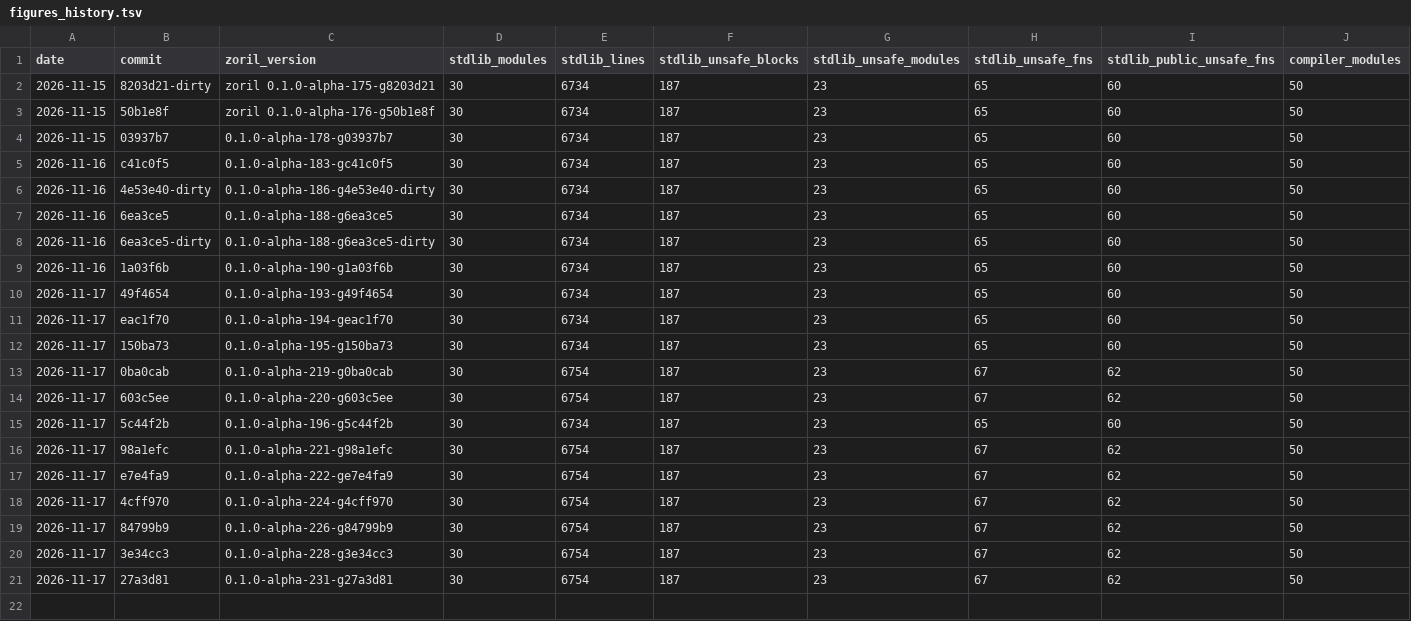
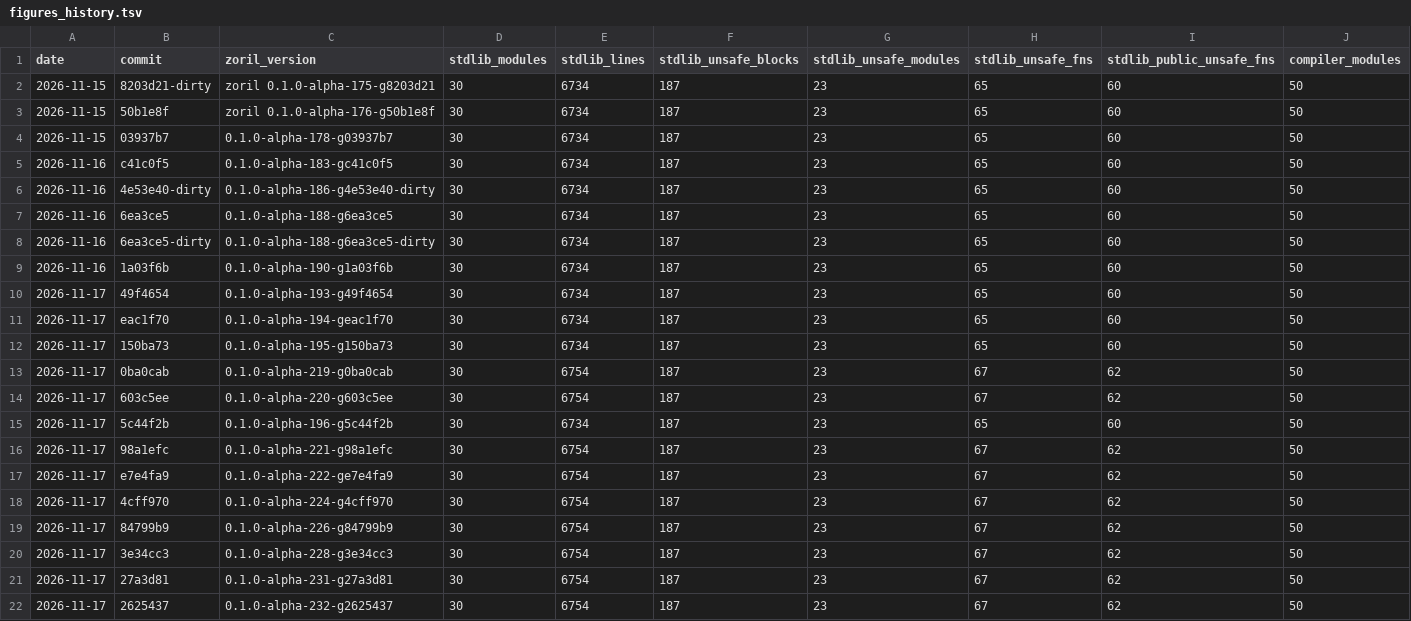
Before and after one commit to engenforge/zoril, a TSV file: figures_history.tsv, drawn as a sheet; only a part is shown; rows hold the shown columns only; the diff names each change by its address in the sheet, - before the commit and + after, or states it on an @@ line.

```diff
--- a/figures_history.tsv
+++ b/figures_history.tsv
+row 22: 2026-11-17 | 2625437 | 0.1.0-alpha-232-g2625437 | 30 | 6754 | 187 | 23 | 67 | 62 | 50
```
